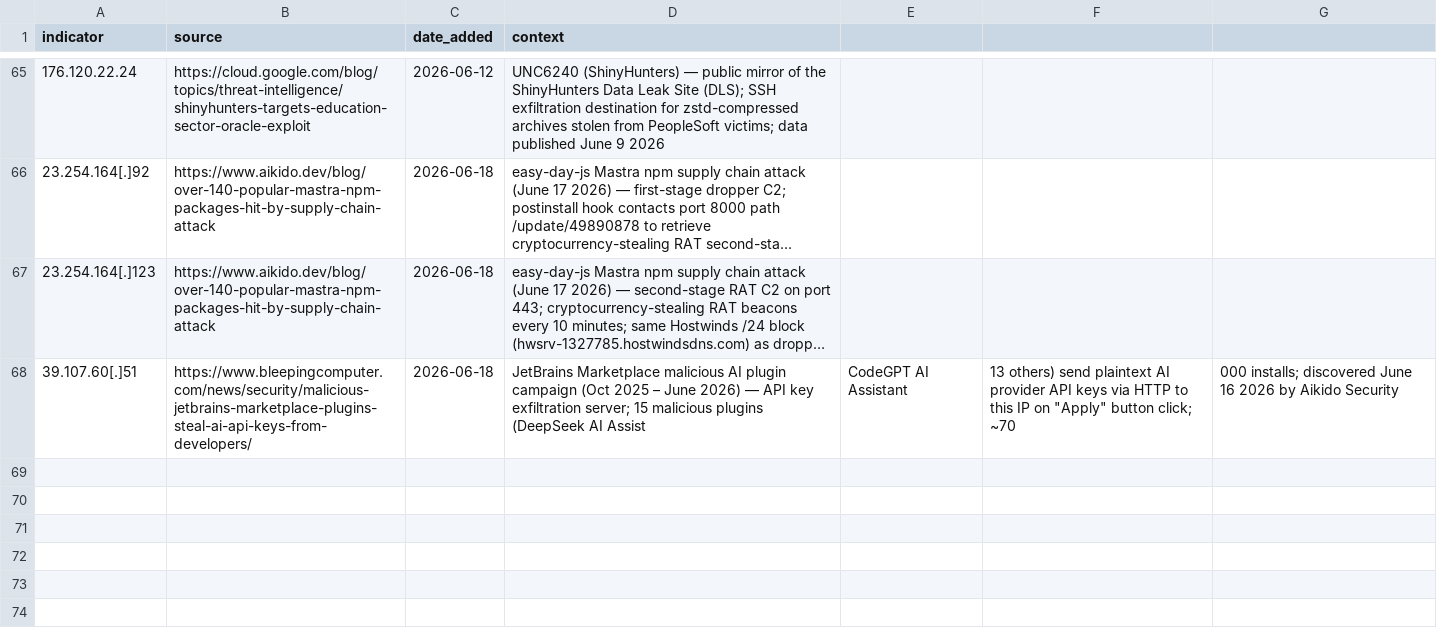
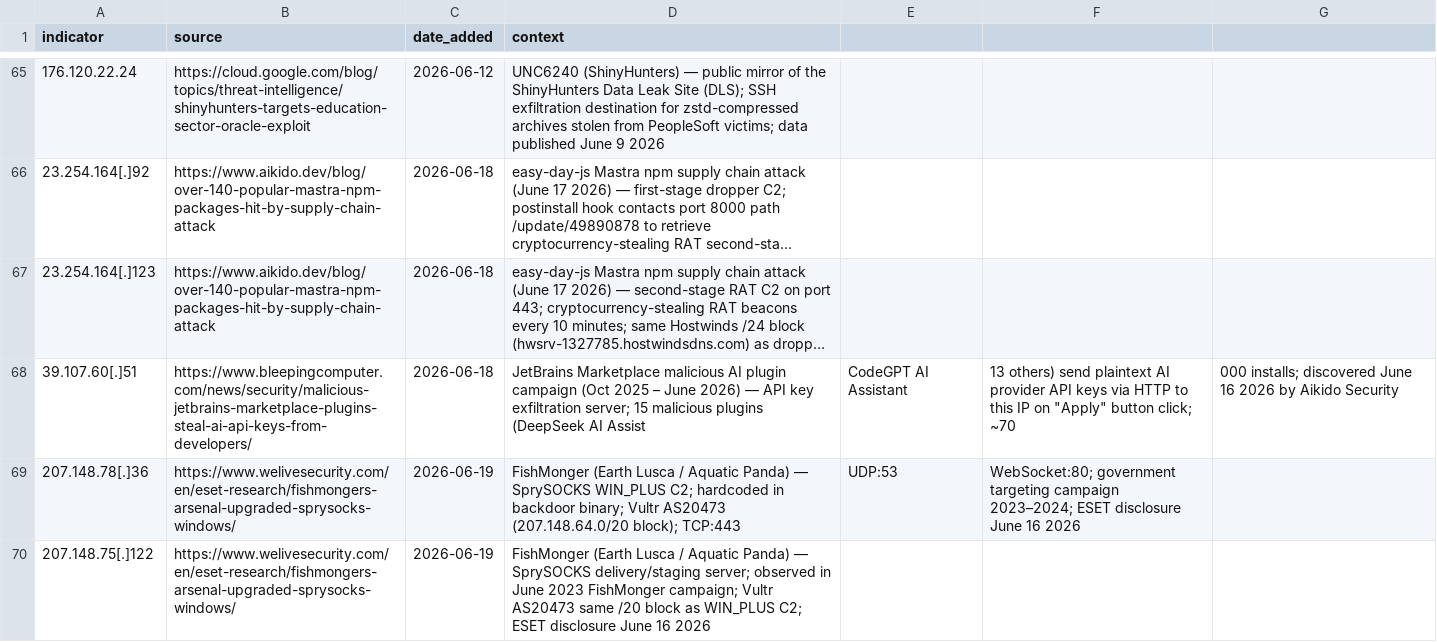
Before and after one commit to C-E-S-3/detection-engineering, a CSV file: iocs/ip.csv, drawn as a sheet; only a part is shown, gaps mark what is left out; long unchanged cells end in …; the diff names each change by its address in the sheet, - before the commit and + after, or states it on an @@ line.

Commit message:
threat-intel 2026-06-19: 1 report, 2 IOCs, 1 detection
- FishMonger SprySOCKS Windows Variants (high) — ESET welivesecurity.com
  - WIN_PLUS: Print Processor persistence (T1547.012) via VSPMsg DLL loaded by spoolsv.exe
  - WIN_DRV: IFEO on vds.exe + scheduled task + RawWNPF kernel rootkit (T1014) via fsdiskbit.sys
  - C2: 207.148.78[.]36 (TCP:443, UDP:53, WS:80); delivery: 207.148.75[.]122
  - Actor: FishMonger / Earth Lusca / I-SOON (G0010); targets government orgs in Asia/Latin America
  - New detection: fishmonger_sprysocks_print_processor_persistence.md (persistence/T1547.012)

```diff
--- a/iocs/ip.csv
+++ b/iocs/ip.csv
+row 69: 207.148.78[.]36 | https://www.welivesecurity.com/en/eset-research/fishmongers-arsenal-upgraded-sprysocks-windows/ | 2026-06-19 | FishMonger (Earth Lusca / Aquatic Panda) — SprySOCKS WIN_PLUS C2; hardcoded in backdoor binary; Vultr AS20473 (207.148.64.0/20 block); TCP:443 | UDP:53 | WebSocket:80; government targeting campaign 2023–2024; ESET disclosure June 16 2026
+row 70: 207.148.75[.]122 | https://www.welivesecurity.com/en/eset-research/fishmongers-arsenal-upgraded-sprysocks-windows/ | 2026-06-19 | FishMonger (Earth Lusca / Aquatic Panda) — SprySOCKS delivery/staging server; observed in June 2023 FishMonger campaign; Vultr AS20473 same /20 block as WIN_PLUS C2; ESET disclosure June 16 2026
```
Also changed, not shown: 4 other files.
